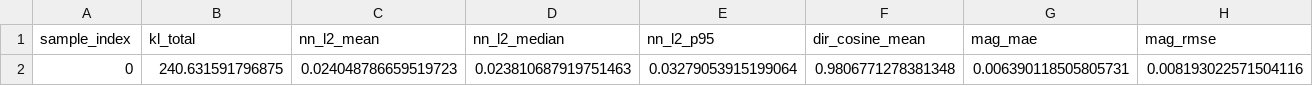
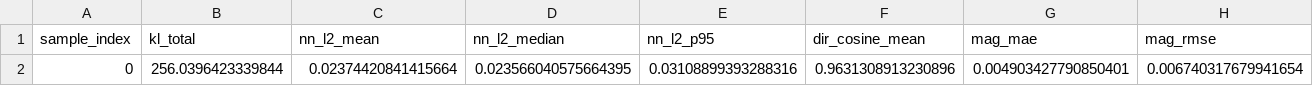
Before and after one commit to sxtforreal/SeqSetVAE, a CSV file: seqsetvae_poe/eval/per_sample_metrics.csv, drawn as a sheet; only a part is shown; removed rows and columns are numbered as before the commit, all else as after; rows hold the shown columns only; the diff names each change by its address in the sheet, - before the commit and + after, or states it on an @@ line.

```diff
--- a/seqsetvae_poe/eval/per_sample_metrics.csv
+++ b/seqsetvae_poe/eval/per_sample_metrics.csv
-row 2: 0 | 240.631591796875 | 0.024048786659519723 | 0.023810687919751463 | 0.03279053915199064 | 0.9806771278381348 | 0.006390118505805731 | 0.008193022571504116
+row 2: 0 | 256.0396423339844 | 0.02374420841415664 | 0.023566040575664395 | 0.03108899393288316 | 0.9631308913230896 | 0.004903427790850401 | 0.006740317679941654
```
Also changed, not shown: seqsetvae_poe/eval/dim_diagnostics.csv, 12 other files.
